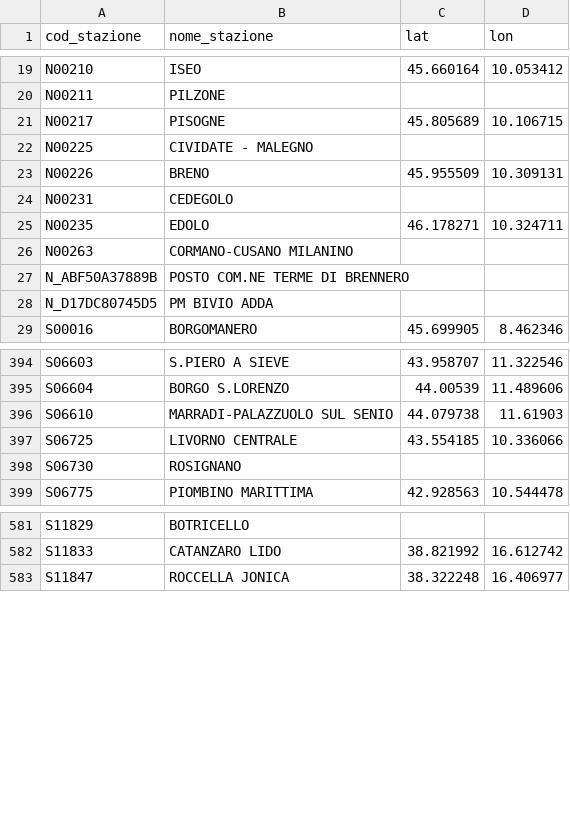
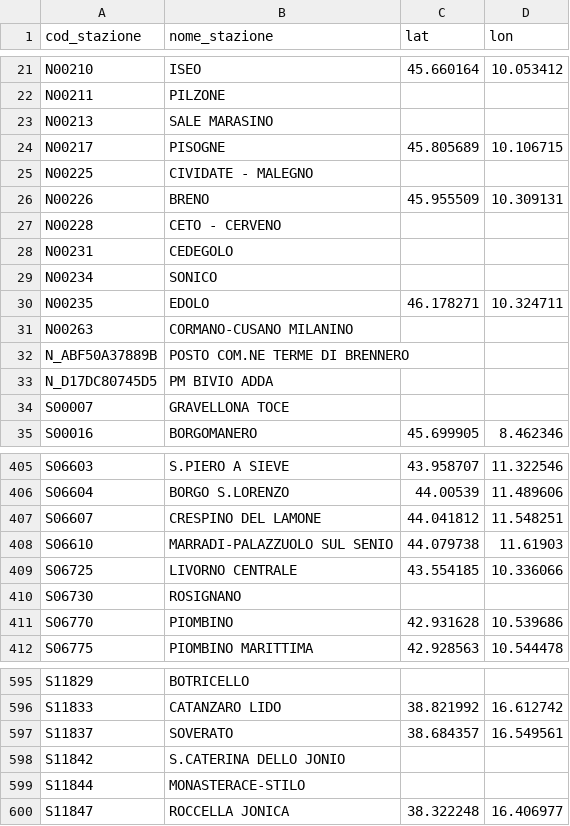
Before and after one commit to DrElegantia/trainstats-dashboard, a CSV file: data/gold/stations_dim.csv, drawn as a sheet; only a part is shown, gaps mark what is left out; the diff covers the shown part only.

```diff
--- a/data/gold/stations_dim.csv
+++ b/data/gold/stations_dim.csv
@@ -20,2 +22,3 @@ N00210,ISEO,45.660164,10.053412
 N00211,PILZONE,,
+N00213,SALE MARASINO,,
 N00217,PISOGNE,45.805689,10.106715
@@ -23,3 +26,5 @@ N00225,CIVIDATE - MALEGNO,,
 N00226,BRENO,45.955509,10.309131
+N00228,CETO - CERVENO,,
 N00231,CEDEGOLO,,
+N00234,SONICO,,
 N00235,EDOLO,46.178271,10.324711
@@ -28,2 +33,3 @@ N_ABF50A37889B,POSTO COM.NE TERME DI BRENNERO,,
 N_D17DC80745D5,PM BIVIO ADDA,,
+S00007,GRAVELLONA TOCE,,
 S00016,BORGOMANERO,45.699905,8.462346
@@ -395,2 +406,3 @@ S06603,S.PIERO A SIEVE,43.958707,11.322546
 S06604,BORGO S.LORENZO,44.00539,11.489606
+S06607,CRESPINO DEL LAMONE,44.041812,11.548251
 S06610,MARRADI-PALAZZUOLO SUL SENIO,44.079738,11.61903
@@ -398,2 +410,3 @@ S06725,LIVORNO CENTRALE,43.554185,10.336066
 S06730,ROSIGNANO,,
+S06770,PIOMBINO,42.931628,10.539686
 S06775,PIOMBINO MARITTIMA,42.928563,10.544478
@@ -582,2 +596,5 @@ S11829,BOTRICELLO,,
 S11833,CATANZARO LIDO,38.821992,16.612742
+S11837,SOVERATO,38.684357,16.549561
+S11842,S.CATERINA DELLO JONIO,,
+S11844,MONASTERACE-STILO,,
 S11847,ROCCELLA JONICA,38.322248,16.406977
```
Also changed, not shown: 8 added rows and 1 moved row elsewhere in this file, data/gold/hist_dettaglio_categoria.csv, data/gold/hist_mese_categoria.csv, 11 other files.
